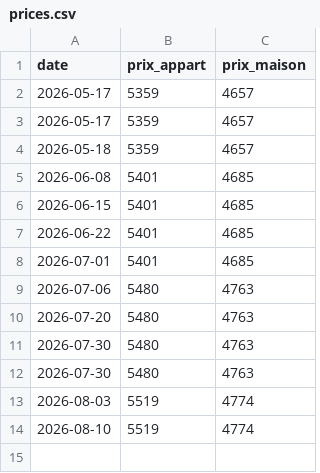
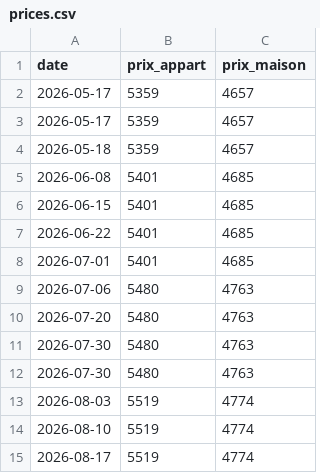
Before and after one commit to EliasP-MT/Immo-tracker, a CSV file: data/prices.csv, drawn as a sheet.

```diff
--- a/data/prices.csv
+++ b/data/prices.csv
@@ -14 +14,2 @@ date,prix_appart,prix_maison
 2026-08-10,5519,4774
+2026-08-17,5519,4774
```
